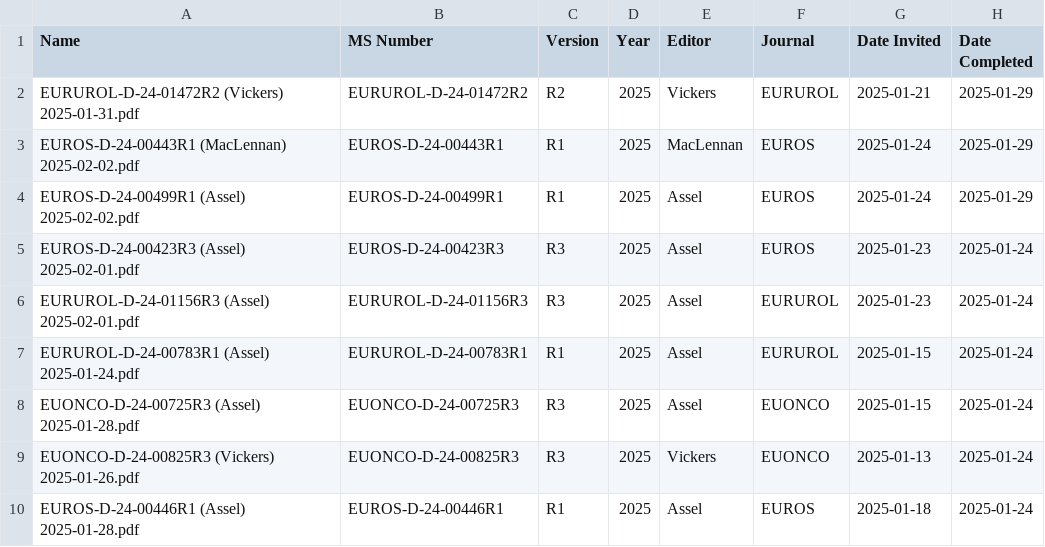
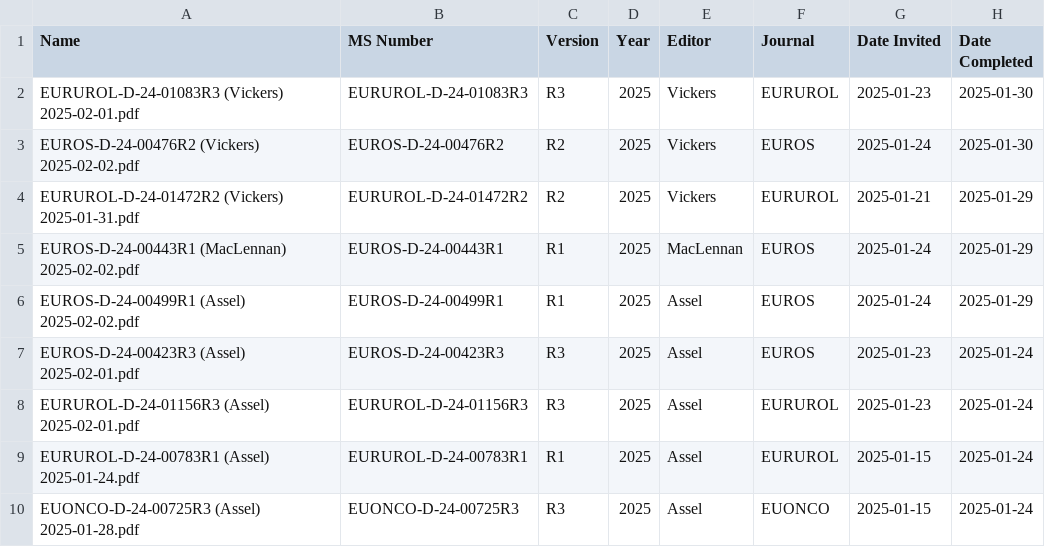
Before and after one commit to euassistant/editorial-helper, a CSV file: reviewer_metrics copy.csv, drawn as a sheet; only a part is shown; the shorter side is filled out with more unchanged rows; the diff names each change by its address in the sheet, - before the commit and + after, or states it on an @@ line.

```diff
--- a/reviewer_metrics copy.csv
+++ b/reviewer_metrics copy.csv
+row 2: EURUROL-D-24-01083R3 (Vickers) 2025-02-01.pdf | EURUROL-D-24-01083R3 | R3 | 2025 | Vickers | EURUROL | 2025-01-23 | 2025-01-30
+row 3: EUROS-D-24-00476R2 (Vickers) 2025-02-02.pdf | EUROS-D-24-00476R2 | R2 | 2025 | Vickers | EUROS | 2025-01-24 | 2025-01-30
```
Also changed, not shown: 4 other files.
